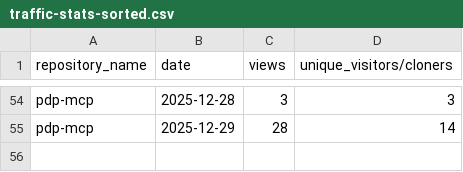
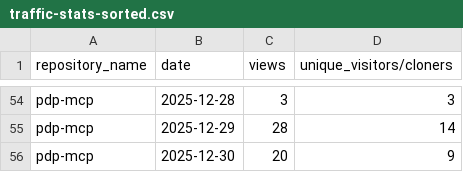
Before and after one commit to jpmorgan-payments/pdp-mcp, a CSV file: metrics/traffic-stats-sorted.csv, drawn as a sheet; only a part is shown, gaps mark what is left out; the diff names each change by its address in the sheet, - before the commit and + after, or states it on an @@ line.

```diff
--- a/metrics/traffic-stats-sorted.csv
+++ b/metrics/traffic-stats-sorted.csv
+row 56: pdp-mcp | 2025-12-30 | 20 | 9
```
Also changed, not shown: metrics/clone-stats-sorted.csv, metrics/clone-stats.csv, 3 other files.
